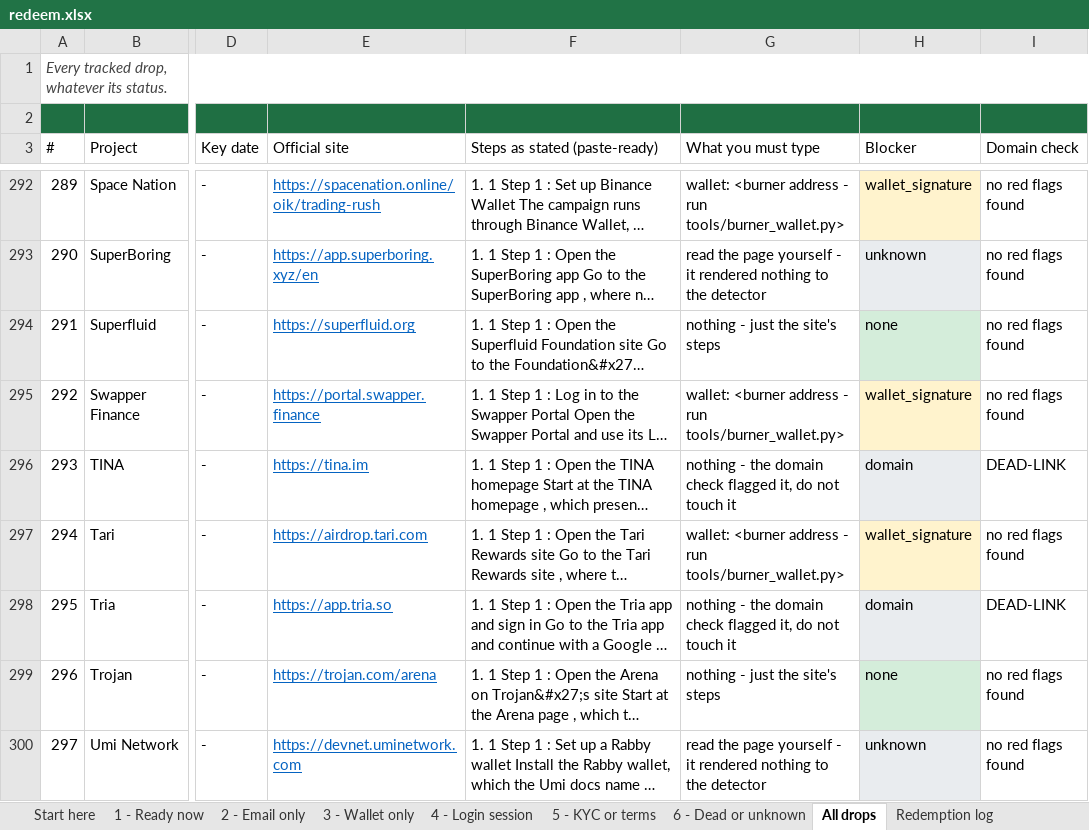
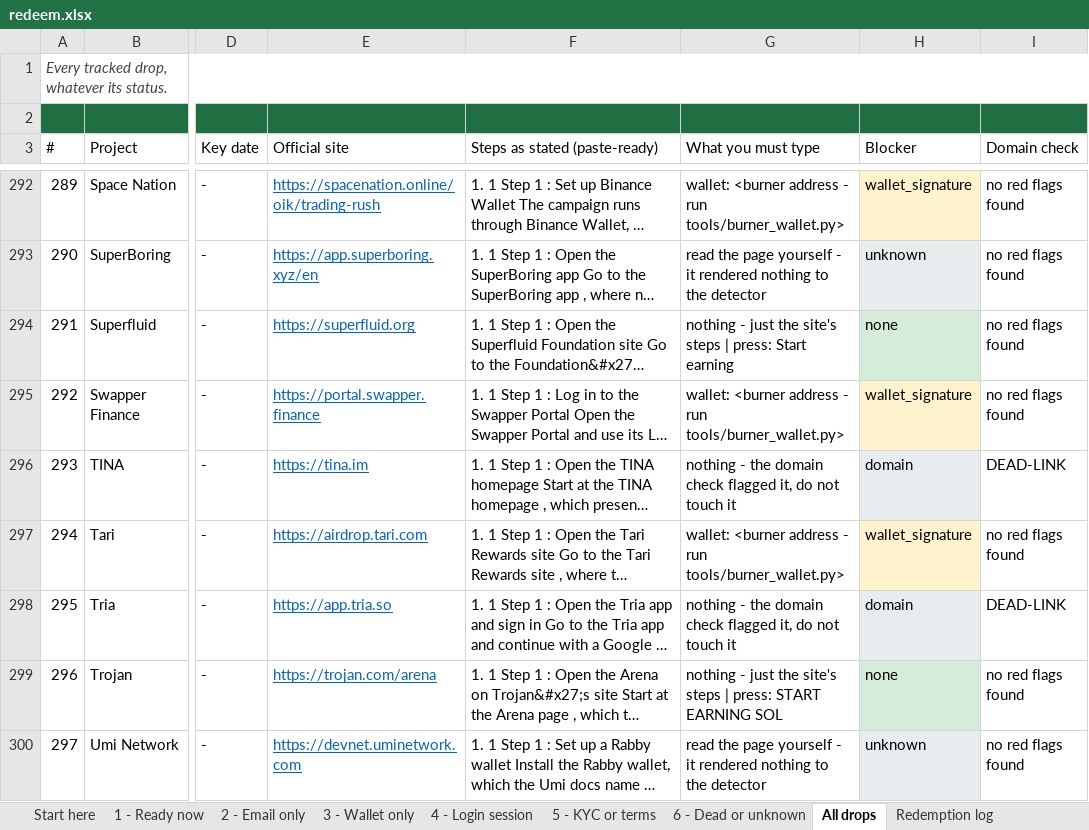
Before and after one commit to sandeshbagmare/crypto-airdrops-ops, an Excel workbook: data/redeem.xlsx, sheet All drops, drawn as a sheet; only a part is shown, gaps mark what is left out; long unchanged cells end in …; values as stored, in another font and other column widths than the file's, no borders; the diff covers the shown part only; the diff names each change by its address in the sheet, - before the commit and + after, or states it on an @@ line.

Commit message:
Find the exact click for every actionable drop
- tools/entry_points.py: opens the 172 drops that are one human step away, ranks real application
  CTAs above nav noise, records forms/fields. Read-only: never clicks or submits.
- data/entry-points.json: 85 drops with a concrete control, 57 more with a form but no labelled
  button, the rest need a human read.
- redeem.xlsx column G now ends with '| press: <button> | fields: ...' so each row is one action.
- data/preflight-batch.json stays authoritative over auto_apply's preflight.json.

```diff
--- a/data/redeem.xlsx (sheet All drops)
+++ b/data/redeem.xlsx (sheet All drops)
-G294 (What you must type): nothing - just the site's steps
+G294 (What you must type): nothing - just the site's steps | press: Start earning
-G299 (What you must type): nothing - just the site's steps
+G299 (What you must type): nothing - just the site's steps | press: START EARNING SOL
```
Also changed, not shown: 82 edited cells elsewhere in this sheet, sheet 2 - Email only, sheet 1 - Ready now, sheet 6 - Dead or unknown, 5 other files.
